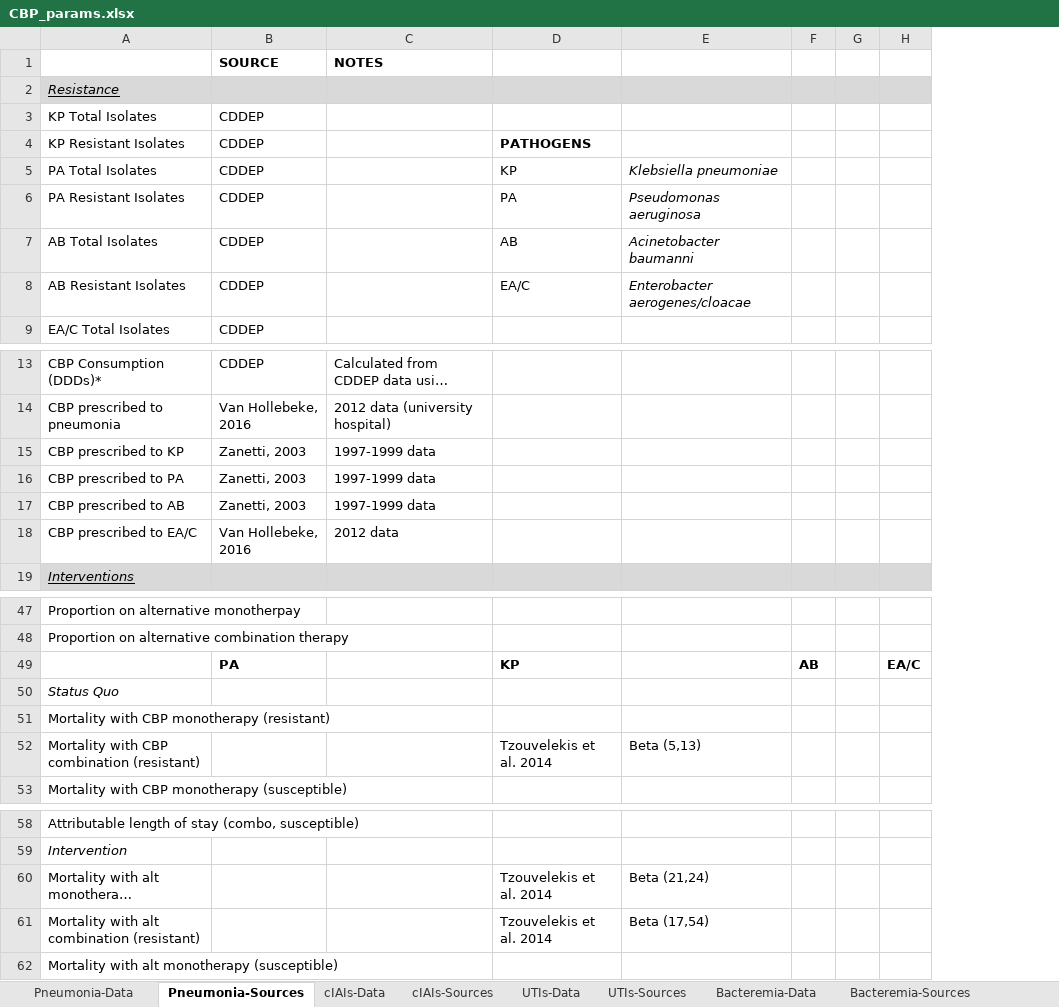
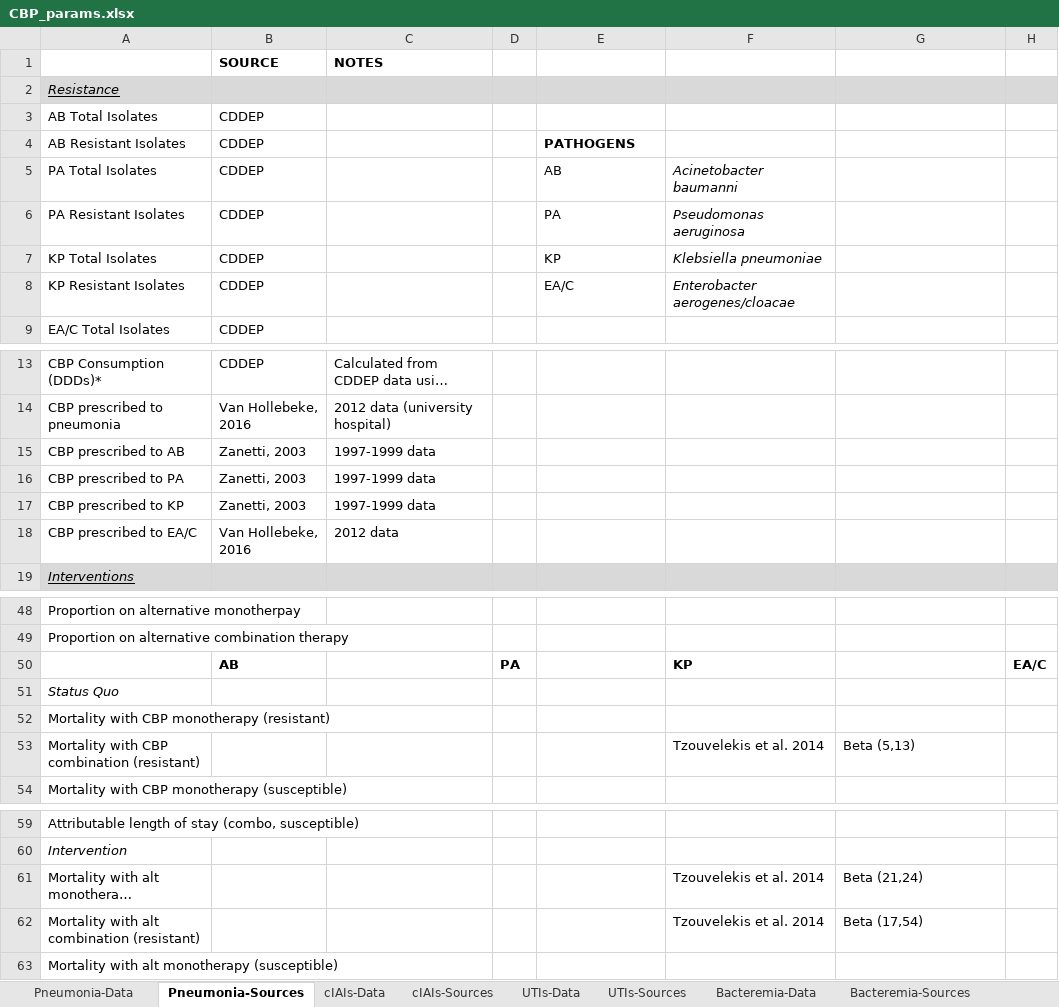
Before and after one commit to amber-t/Carbapenem-Resistance, an Excel workbook: CBP_params.xlsx, sheet Pneumonia-Sources, drawn as a sheet; only a part is shown, gaps mark what is left out; long unchanged cells end in …; values as stored, in another font and other column widths than the file's, no borders; removed rows and columns are numbered as before the commit, all else as after; the diff covers the shown part only; the diff names each change by its address in the sheet, - before the commit and + after, or states it on an @@ line.

```diff
--- a/CBP_params.xlsx (sheet Pneumonia-Sources)
+++ b/CBP_params.xlsx (sheet Pneumonia-Sources)
+column D, empty
+column F, rows 5-6: Acinetobacter baumanni | Pseudomonas aeruginosa; row 8: Enterobacter aerogenes/cloacae; row 53: Tzouvelekis et al. 2014; rows 61-62: Tzouvelekis et al. 2014 | Tzouvelekis et al. 2014
-column F, empty
-column G, empty
-A3: KP Total Isolates
+A3: AB Total Isolates
-A4: KP Resistant Isolates
+A4: AB Resistant Isolates
-E5: KP
+E5: AB
-G5: Klebsiella pneumoniae
+G5: (empty)
-G6: Pseudomonas aeruginosa
+G6: (empty)
-row 7: AB Total Isolates | CDDEP |  | AB | Acinetobacter baumanni
+row 7: KP Total Isolates | CDDEP |  |  | KP | Klebsiella pneumoniae
-A8: AB Resistant Isolates
+A8: KP Resistant Isolates
-G8: Enterobacter aerogenes/cloacae
+G8: (empty)
@@ row 17 moved to row 15: CBP prescribed to AB @@
-row 49:  | PA |  | KP |  | AB |  | EA/C
+row 50:  | AB |  | PA |  | KP |  | EA/C
-E53: Tzouvelekis et al. 2014
+E53: (empty)
-E61:E62: Tzouvelekis et al. 2014
+E61:E62: (empty)
```
Also changed, not shown: 1 added row elsewhere in this sheet, sheet UTIs-Data, sheet Bacteremia-Data, sheet cIAIs-Data, sheet UTIs-Sources, sheet Bacteremia-Sources, sheet cIAIs-Sources, 1 more sheet, formulas that keep their value, DataSheet_cddep.xlsx, 7 other files.
